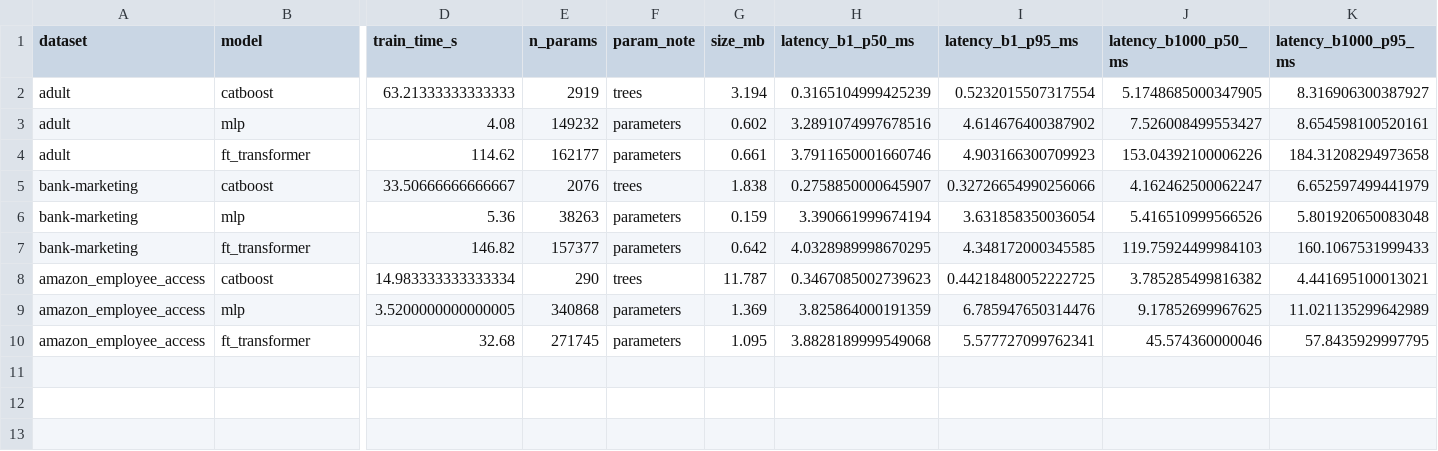
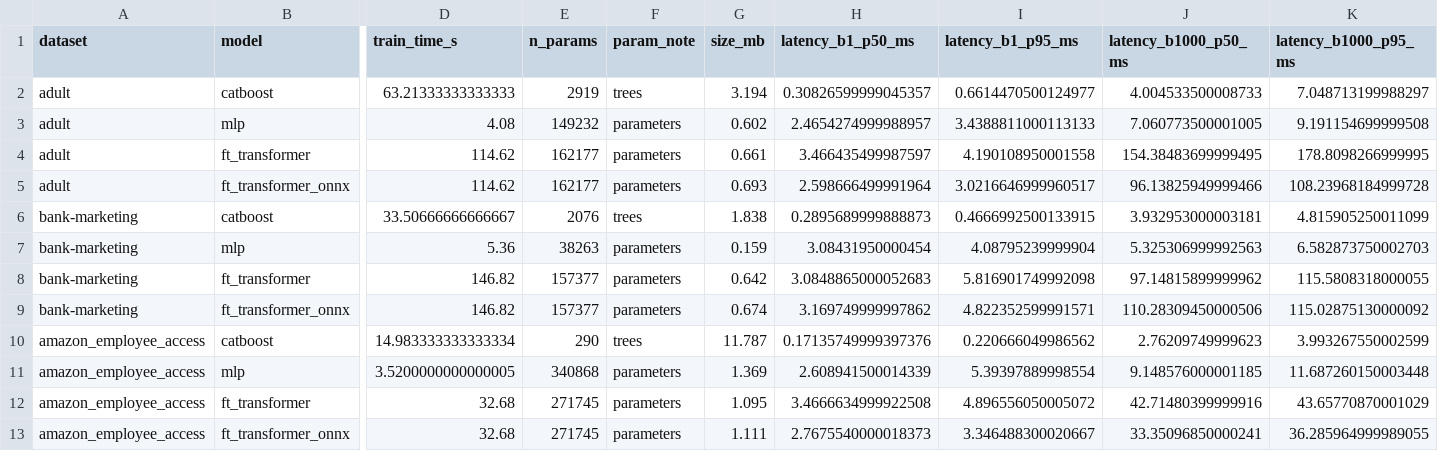
Before and after one commit to khrystyna1001/P2_CatBoost_vs_FT_Transformer, a CSV file: results/cost.csv, drawn as a sheet; only a part is shown, gaps mark what is left out; addresses are those after the commit; rows hold the shown columns only; the diff names each change by its address in the sheet, - before the commit and + after, or states it on an @@ line.

Commit message:
M5: Deployment, Docker image serving models

```diff
--- a/results/cost.csv
+++ b/results/cost.csv
-H2 (latency_b1_p50_ms): 0.3165104999425239
+H2 (latency_b1_p50_ms): 0.30826599999045357
-I2 (latency_b1_p95_ms): 0.5232015507317554
+I2 (latency_b1_p95_ms): 0.6614470500124977
-J2 (latency_b1000_p50_ms): 5.1748685000347905
+J2 (latency_b1000_p50_ms): 4.004533500008733
-K2 (latency_b1000_p95_ms): 8.316906300387927
+K2 (latency_b1000_p95_ms): 7.048713199988297
-H3 (latency_b1_p50_ms): 3.2891074997678516
+H3 (latency_b1_p50_ms): 2.4654274999988957
-I3 (latency_b1_p95_ms): 4.614676400387902
+I3 (latency_b1_p95_ms): 3.4388811000113133
-J3 (latency_b1000_p50_ms): 7.526008499553427
+J3 (latency_b1000_p50_ms): 7.060773500001005
-K3 (latency_b1000_p95_ms): 8.654598100520161
+K3 (latency_b1000_p95_ms): 9.191154699999508
-H4 (latency_b1_p50_ms): 3.7911650001660746
+H4 (latency_b1_p50_ms): 3.466435499987597
-I4 (latency_b1_p95_ms): 4.903166300709923
+I4 (latency_b1_p95_ms): 4.190108950001558
-J4 (latency_b1000_p50_ms): 153.04392100006226
+J4 (latency_b1000_p50_ms): 154.38483699999495
-K4 (latency_b1000_p95_ms): 184.31208294973658
+K4 (latency_b1000_p95_ms): 178.8098266999995
+row 5: adult | ft_transformer_onnx | 114.62 | 162177 | parameters | 0.693 | 2.598666499991964 | 3.0216646999960517 | 96.13825949999466 | 108.23968184999728
-H6 (latency_b1_p50_ms): 0.2758850000645907
+H6 (latency_b1_p50_ms): 0.2895689999888873
-I6 (latency_b1_p95_ms): 0.32726654990256066
+I6 (latency_b1_p95_ms): 0.4666992500133915
-J6 (latency_b1000_p50_ms): 4.162462500062247
+J6 (latency_b1000_p50_ms): 3.932953000003181
-K6 (latency_b1000_p95_ms): 6.652597499441979
+K6 (latency_b1000_p95_ms): 4.815905250011099
-H7 (latency_b1_p50_ms): 3.390661999674194
+H7 (latency_b1_p50_ms): 3.08431950000454
-I7 (latency_b1_p95_ms): 3.631858350036054
+I7 (latency_b1_p95_ms): 4.08795239999904
-J7 (latency_b1000_p50_ms): 5.416510999566526
+J7 (latency_b1000_p50_ms): 5.325306999992563
-K7 (latency_b1000_p95_ms): 5.801920650083048
+K7 (latency_b1000_p95_ms): 6.582873750002703
-H8 (latency_b1_p50_ms): 4.0328989998670295
+H8 (latency_b1_p50_ms): 3.0848865000052683
-I8 (latency_b1_p95_ms): 4.348172000345585
+I8 (latency_b1_p95_ms): 5.816901749992098
-J8 (latency_b1000_p50_ms): 119.75924499984103
+J8 (latency_b1000_p50_ms): 97.14815899999962
-K8 (latency_b1000_p95_ms): 160.1067531999433
+K8 (latency_b1000_p95_ms): 115.5808318000055
+row 9: bank-marketing | ft_transformer_onnx | 146.82 | 157377 | parameters | 0.674 | 3.169749999997862 | 4.822352599991571 | 110.28309450000506 | 115.02875130000092
-H10 (latency_b1_p50_ms): 0.3467085002739623
+H10 (latency_b1_p50_ms): 0.17135749999397376
-I10 (latency_b1_p95_ms): 0.44218480052222725
+I10 (latency_b1_p95_ms): 0.220666049986562
-J10 (latency_b1000_p50_ms): 3.785285499816382
+J10 (latency_b1000_p50_ms): 2.76209749999623
-K10 (latency_b1000_p95_ms): 4.441695100013021
+K10 (latency_b1000_p95_ms): 3.993267550002599
-H11 (latency_b1_p50_ms): 3.825864000191359
+H11 (latency_b1_p50_ms): 2.608941500014339
-I11 (latency_b1_p95_ms): 6.785947650314476
+I11 (latency_b1_p95_ms): 5.39397889998554
-J11 (latency_b1000_p50_ms): 9.17852699967625
+J11 (latency_b1000_p50_ms): 9.148576000001185
-K11 (latency_b1000_p95_ms): 11.021135299642989
+K11 (latency_b1000_p95_ms): 11.687260150003448
-H12 (latency_b1_p50_ms): 3.8828189999549068
+H12 (latency_b1_p50_ms): 3.4666634999922508
-I12 (latency_b1_p95_ms): 5.577727099762341
+I12 (latency_b1_p95_ms): 4.896556050005072
-J12 (latency_b1000_p50_ms): 45.574360000046
+J12 (latency_b1000_p50_ms): 42.71480399999916
-K12 (latency_b1000_p95_ms): 57.8435929997795
+K12 (latency_b1000_p95_ms): 43.65770870001029
+row 13: amazon_employee_access | ft_transformer_onnx | 32.68 | 271745 | parameters | 1.111 | 2.7675540000018373 | 3.346488300020667 | 33.35096850000241 | 36.285964999989055
```
Also changed, not shown: 11 other files.
